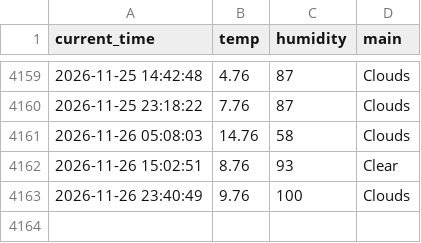
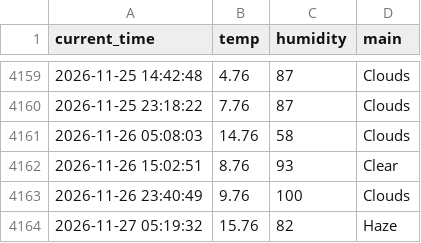
Before and after one commit to 9donghae/weather_5m, a CSV file: weather.csv, drawn as a sheet; only a part is shown, gaps mark what is left out.

```diff
--- a/weather.csv
+++ b/weather.csv
@@ -4163 +4163,2 @@ current_time,temp,humidity,main
 2026-11-26 23:40:49,9.76,100,Clouds
+2026-11-27 05:19:32,15.76,82,Haze
```
